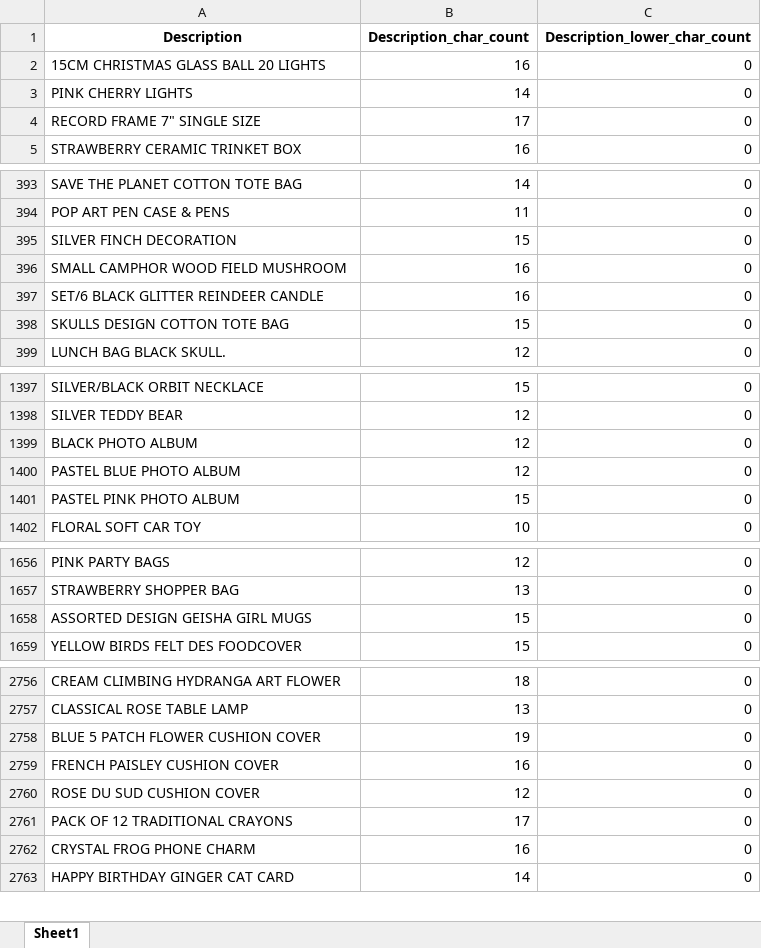
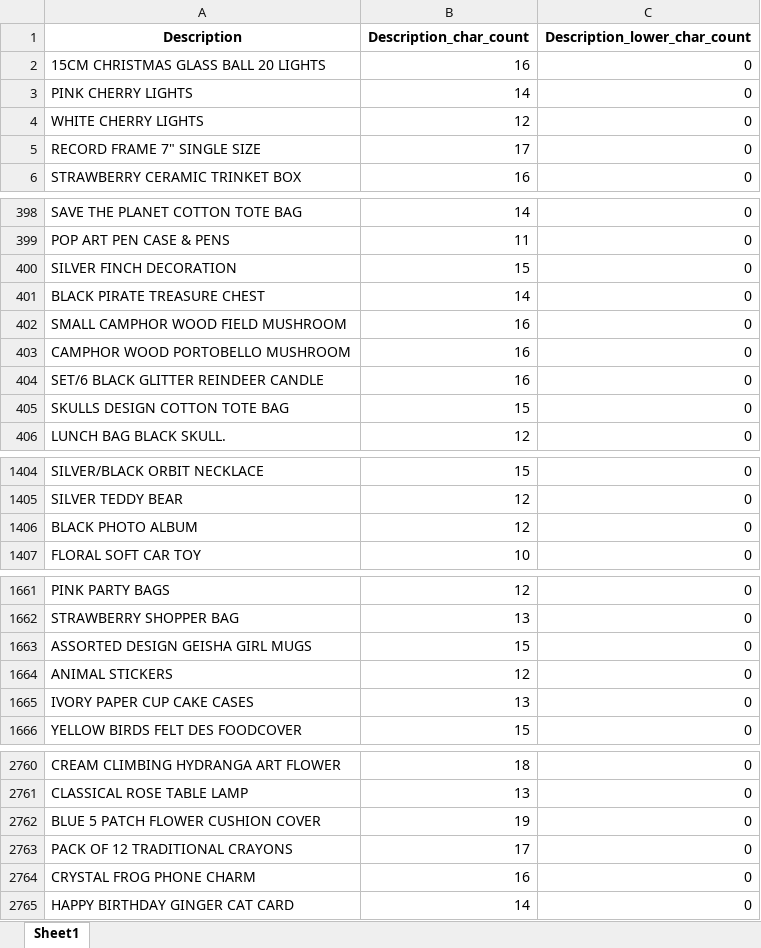
Before and after one commit to peerapat-t/Market-basket-analysis-online-retail, an Excel workbook: check_description.xlsx, sheet Sheet1, drawn as a sheet; only a part is shown, gaps mark what is left out; values as stored, in another font and other column widths than the file's, no borders; removed rows and columns are numbered as before the commit, all else as after; the diff covers the shown part only; the diff names each change by its address in the sheet, - before the commit and + after, or states it on an @@ line.

```diff
--- a/check_description.xlsx (sheet Sheet1)
+++ b/check_description.xlsx (sheet Sheet1)
+row 4: WHITE CHERRY LIGHTS | 12 | 0
+row 401: BLACK PIRATE TREASURE CHEST | 14 | 0
+row 403: CAMPHOR WOOD PORTOBELLO MUSHROOM | 16 | 0
-row 1400: PASTEL BLUE PHOTO ALBUM | 12 | 0
-row 1401: PASTEL PINK PHOTO ALBUM | 15 | 0
+row 1664: ANIMAL STICKERS | 12 | 0
+row 1665: IVORY PAPER CUP CAKE CASES | 13 | 0
-row 2759: FRENCH PAISLEY CUSHION COVER | 16 | 0
-row 2760: ROSE DU SUD CUSHION COVER | 12 | 0
```
Also changed, not shown: 17 added rows, 14 removed rows and 1 edited cell elsewhere in this sheet, 5 other files.
